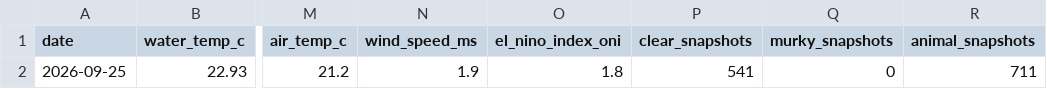
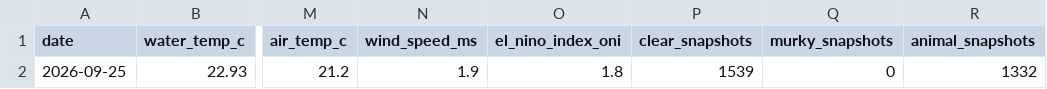
Before and after one commit to joshuafrommeyer-35/PierTracker, a CSV file: results/daily_conditions.csv, drawn as a sheet; only a part is shown, gaps mark what is left out; the diff names each change by its address in the sheet, - before the commit and + after, or states it on an @@ line.

```diff
--- a/results/daily_conditions.csv
+++ b/results/daily_conditions.csv
-P2 (clear_snapshots): 541
+P2 (clear_snapshots): 1539
-R2 (animal_snapshots): 711
+R2 (animal_snapshots): 1332
```
Also changed, not shown: results/daily_summary.csv, results/hourly_summary.csv, 6 other files.
